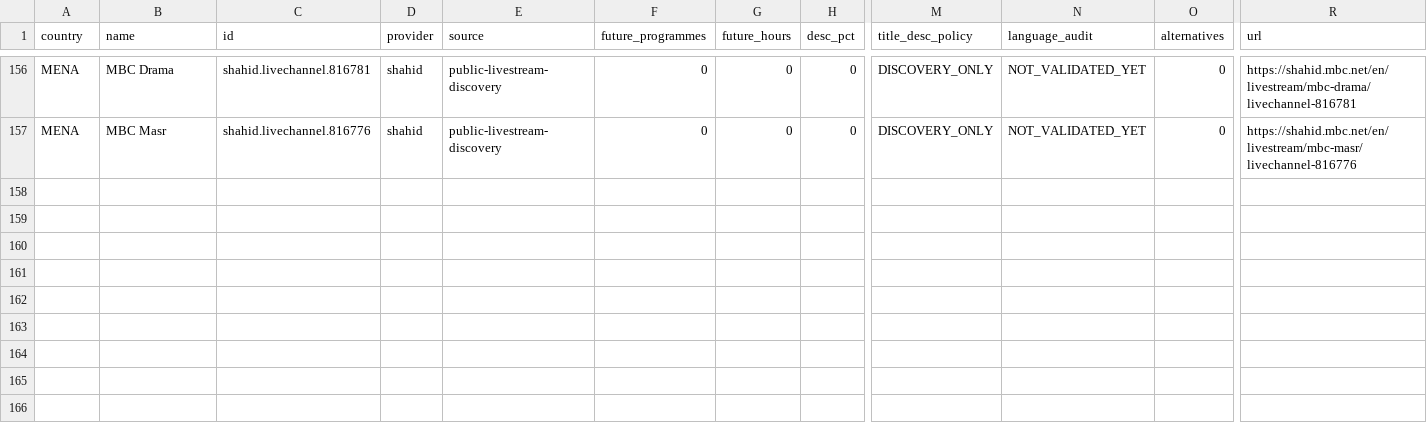
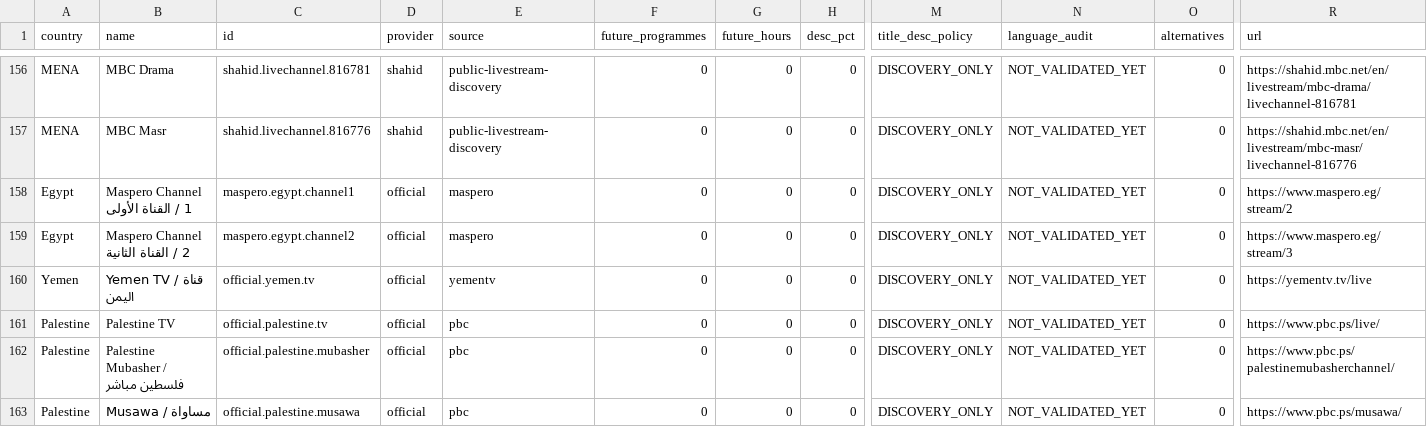
Before and after one commit to wacayoub/EPG-Scrapers, a CSV file: reports/new-arab-epg-ids.csv, drawn as a sheet; only a part is shown, gaps mark what is left out; rows hold the shown columns only; the diff names each change by its address in the sheet, - before the commit and + after, or states it on an @@ line.

```diff
--- a/reports/new-arab-epg-ids.csv
+++ b/reports/new-arab-epg-ids.csv
+row 158: Egypt | Maspero Channel 1 / القناة الأولى | maspero.egypt.channel1 | official | maspero | 0 | 0 | 0 | DISCOVERY_ONLY | NOT_VALIDATED_YET | 0 | https://www.maspero.eg/stream/2
+row 159: Egypt | Maspero Channel 2 / القناة الثانية | maspero.egypt.channel2 | official | maspero | 0 | 0 | 0 | DISCOVERY_ONLY | NOT_VALIDATED_YET | 0 | https://www.maspero.eg/stream/3
+row 160: Yemen | Yemen TV / قناة اليمن | official.yemen.tv | official | yementv | 0 | 0 | 0 | DISCOVERY_ONLY | NOT_VALIDATED_YET | 0 | https://yementv.tv/live
+row 161: Palestine | Palestine TV | official.palestine.tv | official | pbc | 0 | 0 | 0 | DISCOVERY_ONLY | NOT_VALIDATED_YET | 0 | https://www.pbc.ps/live/
+row 162: Palestine | Palestine Mubasher / فلسطين مباشر | official.palestine.mubasher | official | pbc | 0 | 0 | 0 | DISCOVERY_ONLY | NOT_VALIDATED_YET | 0 | https://www.pbc.ps/palestinemubasherchannel/
+row 163: Palestine | Musawa / مساواة | official.palestine.musawa | official | pbc | 0 | 0 | 0 | DISCOVERY_ONLY | NOT_VALIDATED_YET | 0 | https://www.pbc.ps/musawa/
```
Also changed, not shown: reports/arab-fallback-already-covered.csv, 2 other files.
